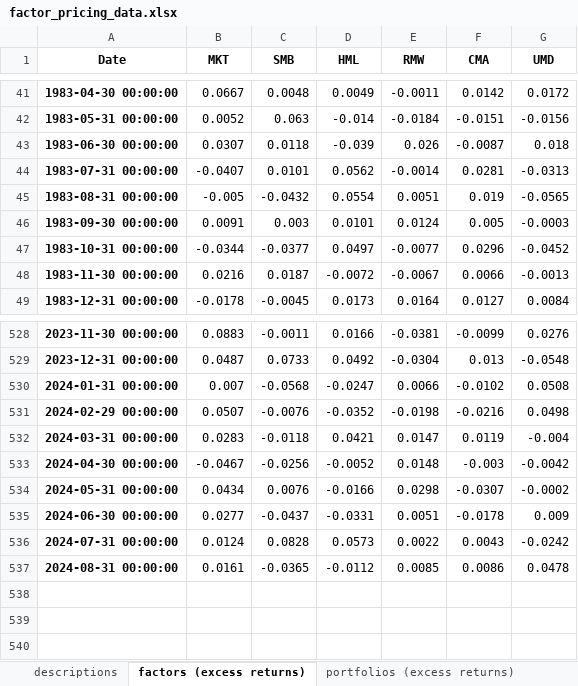
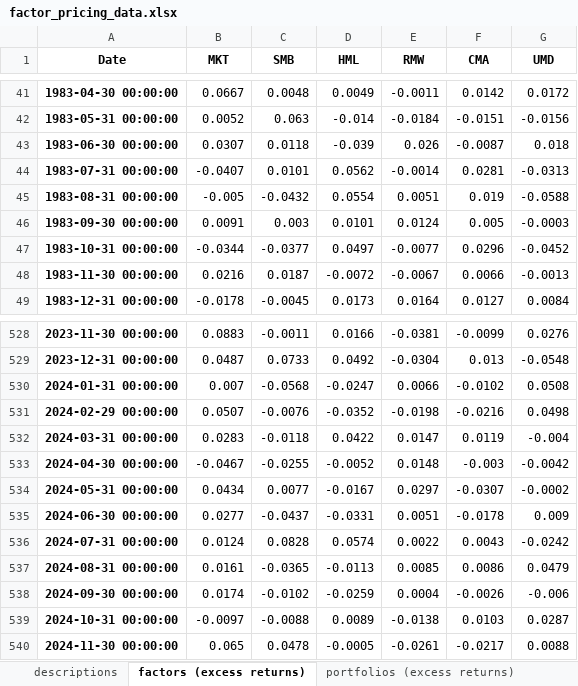
Before and after one commit to joshkorol/portfolio-mgmt, an Excel workbook: data/factor_pricing_data.xlsx, sheet factors (excess returns), drawn as a sheet; only a part is shown, gaps mark what is left out; values as stored, in another font and other column widths than the file's, no borders; the diff names each change by its address in the sheet, - before the commit and + after, or states it on an @@ line.

```diff
--- a/data/factor_pricing_data.xlsx (sheet factors (excess returns))
+++ b/data/factor_pricing_data.xlsx (sheet factors (excess returns))
-G45 (UMD): -0.0565
+G45 (UMD): -0.0588
-D532 (HML): 0.0421
+D532 (HML): 0.0422
-C533 (SMB): -0.0256
+C533 (SMB): -0.0255
-C534 (SMB): 0.0076
+C534 (SMB): 0.0077
-D534 (HML): -0.0166
+D534 (HML): -0.0167
-E534 (RMW): 0.0298
+E534 (RMW): 0.0297
-D536 (HML): 0.0573
+D536 (HML): 0.0574
-D537 (HML): -0.0112
+D537 (HML): -0.0113
-G537 (UMD): 0.0478
+G537 (UMD): 0.0479
+row 538: 2024-09-30 00:00:00 | 0.0174 | -0.0102 | -0.0259 | 0.0004 | -0.0026 | -0.006
+row 539: 2024-10-31 00:00:00 | -0.0097 | -0.0088 | 0.0089 | -0.0138 | 0.0103 | 0.0287
+row 540: 2024-11-30 00:00:00 | 0.065 | 0.0478 | -0.0005 | -0.0261 | -0.0217 | 0.0088
```
Also changed, not shown: sheet portfolios (excess returns), sheet risk-free rate, 21 other files.
